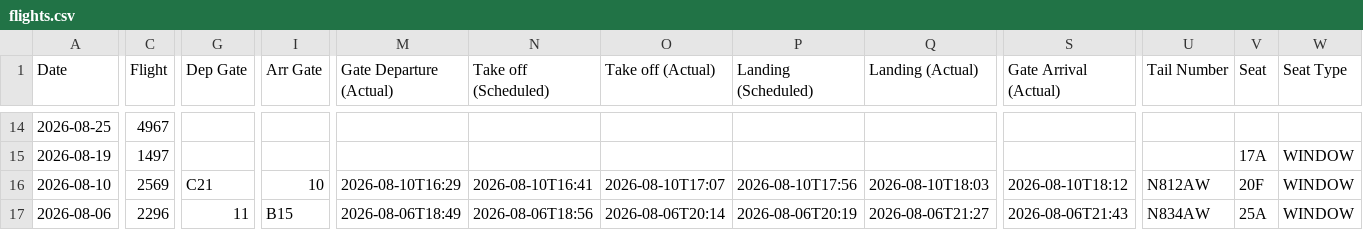
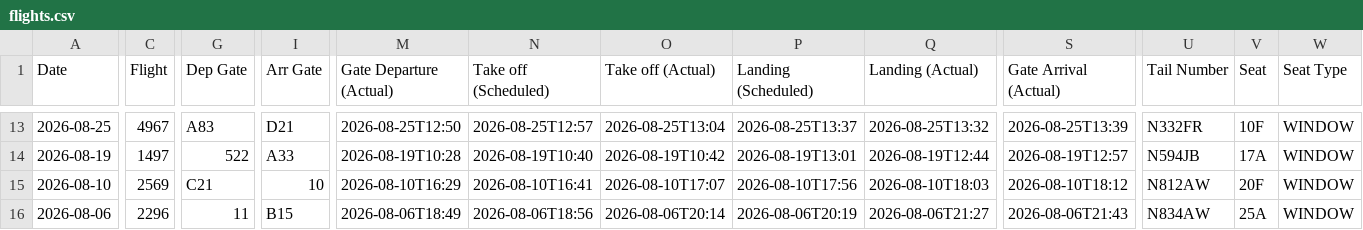
Before and after one commit to KovuTheHusky/kovu.dog, a CSV file: flights.csv, drawn as a sheet; only a part is shown, gaps mark what is left out; addresses are those after the commit; the diff covers the shown part only; the diff names each change by its address in the sheet, - before the commit and + after, or states it on an @@ line.

```diff
--- a/flights.csv
+++ b/flights.csv
-G13 (Dep Gate): (empty)
+G13 (Dep Gate): A83
-I13 (Arr Gate): (empty)
+I13 (Arr Gate): D21
-M13 (Gate Departure (Actual)): (empty)
+M13 (Gate Departure (Actual)): 2026-08-25T12:50
-N13 (Take off (Scheduled)): (empty)
+N13 (Take off (Scheduled)): 2026-08-25T12:57
-O13 (Take off (Actual)): (empty)
+O13 (Take off (Actual)): 2026-08-25T13:04
-P13 (Landing (Scheduled)): (empty)
+P13 (Landing (Scheduled)): 2026-08-25T13:37
-Q13 (Landing (Actual)): (empty)
+Q13 (Landing (Actual)): 2026-08-25T13:32
-S13 (Gate Arrival (Actual)): (empty)
+S13 (Gate Arrival (Actual)): 2026-08-25T13:39
-U13 (Tail Number): (empty)
+U13 (Tail Number): N332FR
-V13 (Seat): (empty)
+V13 (Seat): 10F
-W13 (Seat Type): (empty)
+W13 (Seat Type): WINDOW
-G14 (Dep Gate): (empty)
+G14 (Dep Gate): 522
-I14 (Arr Gate): (empty)
+I14 (Arr Gate): A33
-M14 (Gate Departure (Actual)): (empty)
+M14 (Gate Departure (Actual)): 2026-08-19T10:28
-N14 (Take off (Scheduled)): (empty)
+N14 (Take off (Scheduled)): 2026-08-19T10:40
-O14 (Take off (Actual)): (empty)
+O14 (Take off (Actual)): 2026-08-19T10:42
-P14 (Landing (Scheduled)): (empty)
+P14 (Landing (Scheduled)): 2026-08-19T13:01
-Q14 (Landing (Actual)): (empty)
+Q14 (Landing (Actual)): 2026-08-19T12:44
-S14 (Gate Arrival (Actual)): (empty)
+S14 (Gate Arrival (Actual)): 2026-08-19T12:57
-U14 (Tail Number): (empty)
+U14 (Tail Number): N594JB
```
Also changed, not shown: 1 removed row and 35 edited cells elsewhere in this file.
